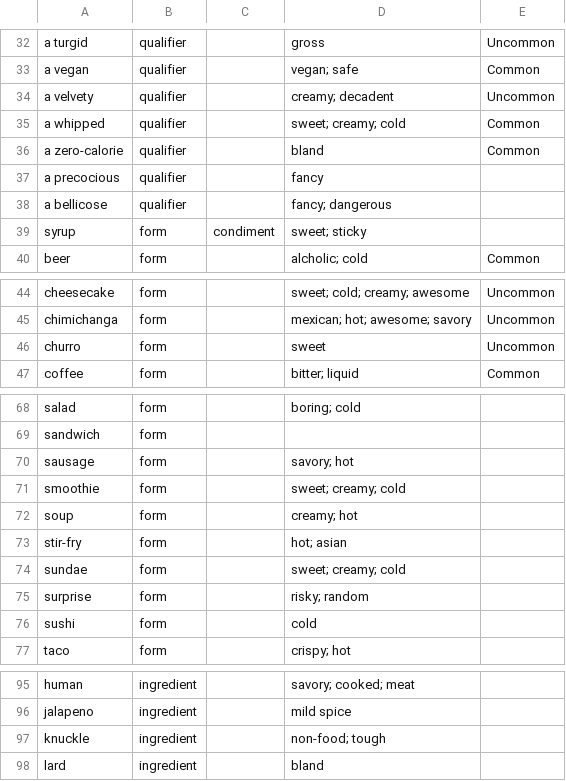
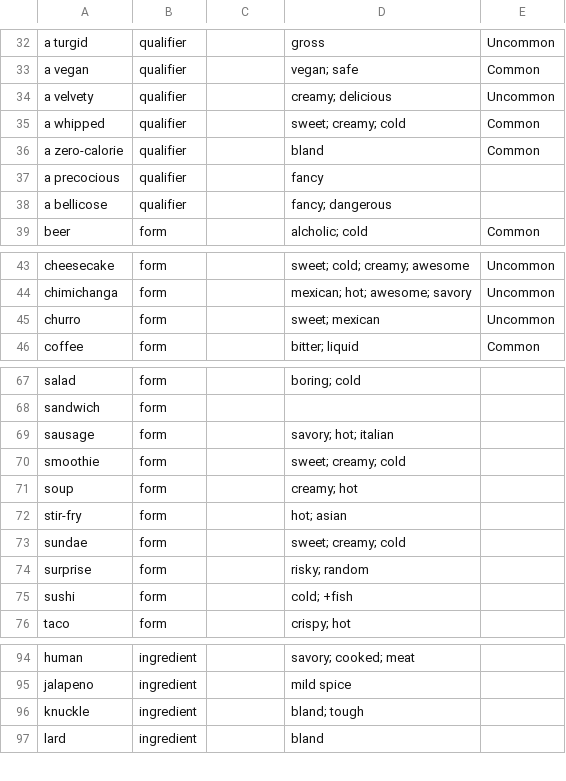
Before and after one commit to schwin42/Buffet-Hero, a CSV file: Assets/Data/Buffet Hero - Food Attributes.csv, drawn as a sheet; only a part is shown, gaps mark what is left out; the diff covers the shown part only.

```diff
--- a/Assets/Data/Buffet Hero - Food Attributes.csv
+++ b/Assets/Data/Buffet Hero - Food Attributes.csv
@@ -33,3 +33,3 @@ a turgid,qualifier,,gross,Uncommon
 a vegan,qualifier,,vegan; safe,Common
-a velvety,qualifier,,creamy; decadent,Uncommon
+a velvety,qualifier,,creamy; delicious,Uncommon
 a whipped,qualifier,,sweet; creamy; cold,Common
@@ -38,3 +38,2 @@ a precocious,qualifier,,fancy,
 a bellicose,qualifier,,fancy; dangerous,
-syrup,form,condiment,sweet; sticky,
 beer,form,,alcholic; cold,Common
@@ -45,3 +44,3 @@ cheesecake,form,,sweet; cold; creamy; awesome,Uncommon
 chimichanga,form,,mexican; hot; awesome; savory,Uncommon
-churro,form,,sweet,Uncommon
+churro,form,,sweet; mexican,Uncommon
 coffee,form,,bitter; liquid,Common
@@ -69,3 +68,3 @@ salad,form,,boring; cold,
 sandwich,form,,,
-sausage,form,,savory; hot,
+sausage,form,,savory; hot; italian,
 smoothie,form,,sweet; creamy; cold,
@@ -75,3 +74,3 @@ sundae,form,,sweet; creamy; cold,
 surprise,form,,risky; random,
-sushi,form,,cold,
+sushi,form,,cold; +fish,
 taco,form,,crispy; hot,
@@ -96,3 +95,3 @@ human,ingredient,,savory; cooked; meat,
 jalapeno,ingredient,,mild spice,
-knuckle,ingredient,,non-food; tough,
+knuckle,ingredient,,bland; tough,
 lard,ingredient,,bland,
```
Also changed, not shown: 19 added rows, 1 removed row and 7 edited cells elsewhere in this file, 20 other files.
